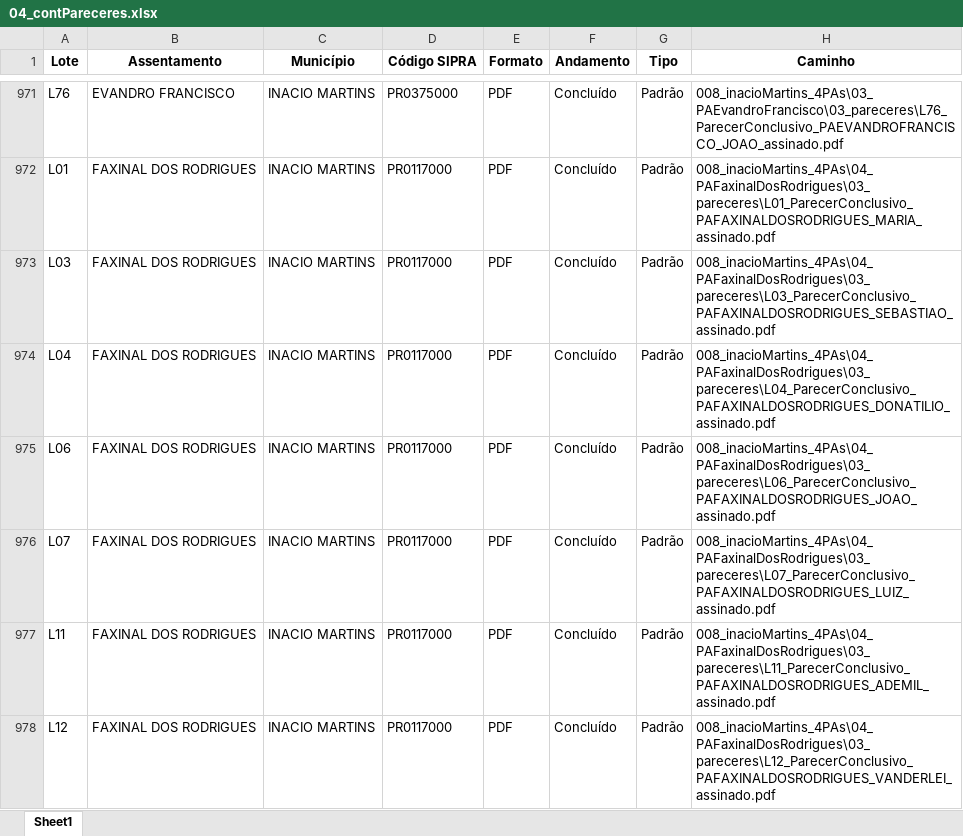
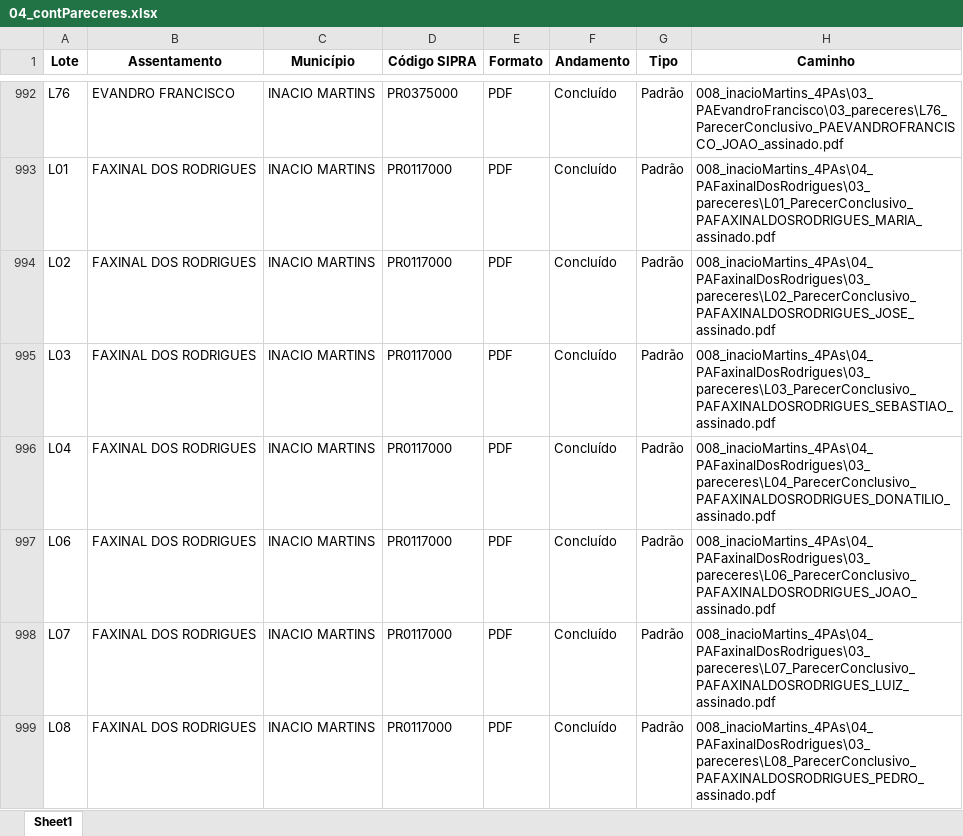
Before and after one commit to geotilageamb/dashboardgeral_so, an Excel workbook: 04_contPareceres.xlsx, sheet Sheet1, drawn as a sheet; only a part is shown, gaps mark what is left out; the shorter side is filled out with more unchanged rows; values as stored, in another font and other column widths than the file's, no borders; the diff covers the shown part only; the diff names each change by its address in the sheet, - before the commit and + after, or states it on an @@ line.

Commit message:
Atualização do arquivo de pareceres

```diff
--- a/04_contPareceres.xlsx (sheet Sheet1)
+++ b/04_contPareceres.xlsx (sheet Sheet1)
+row 994: L02 | FAXINAL DOS RODRIGUES | INACIO MARTINS | PR0117000 | PDF | Concluído | Padrão | 008_inacioMartins_4PAs\04_PAFaxinalDosRodrigues\03_pareceres\L02_ParecerConclusivo_PAFAXINALDOSRODRIGUES_JOSE_assinado.pdf
+row 999: L08 | FAXINAL DOS RODRIGUES | INACIO MARTINS | PR0117000 | PDF | Concluído | Padrão | 008_inacioMartins_4PAs\04_PAFaxinalDosRodrigues\03_pareceres\L08_ParecerConclusivo_PAFAXINALDOSRODRIGUES_PEDRO_assinado.pdf
```
Also changed, not shown: 29 added rows, 1 removed row and 4 edited cells elsewhere in this sheet.
